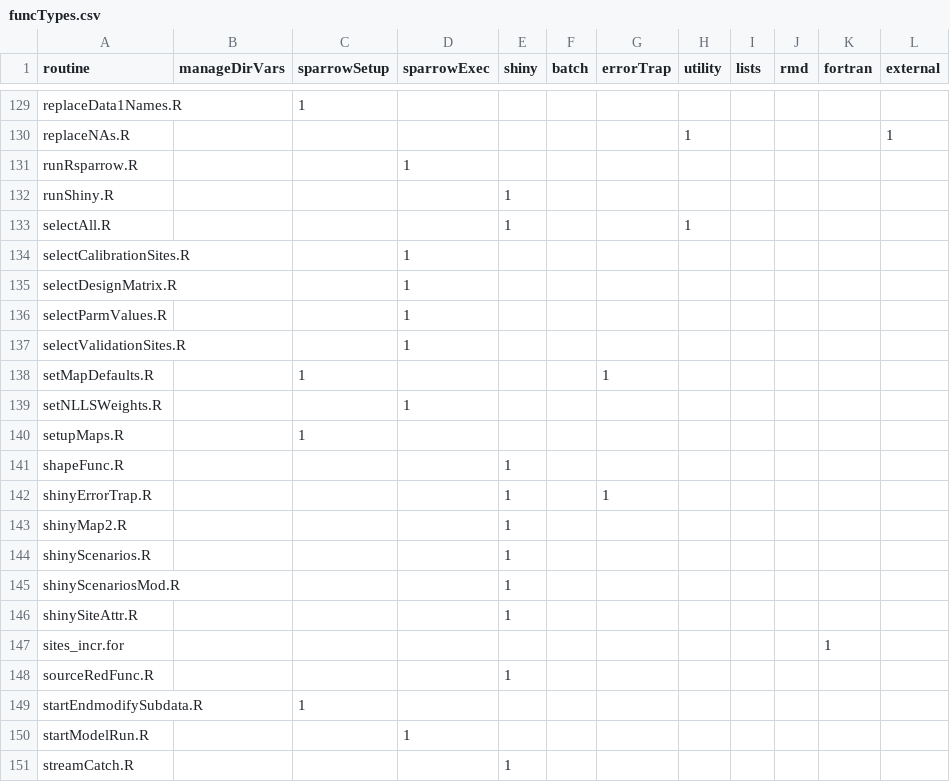
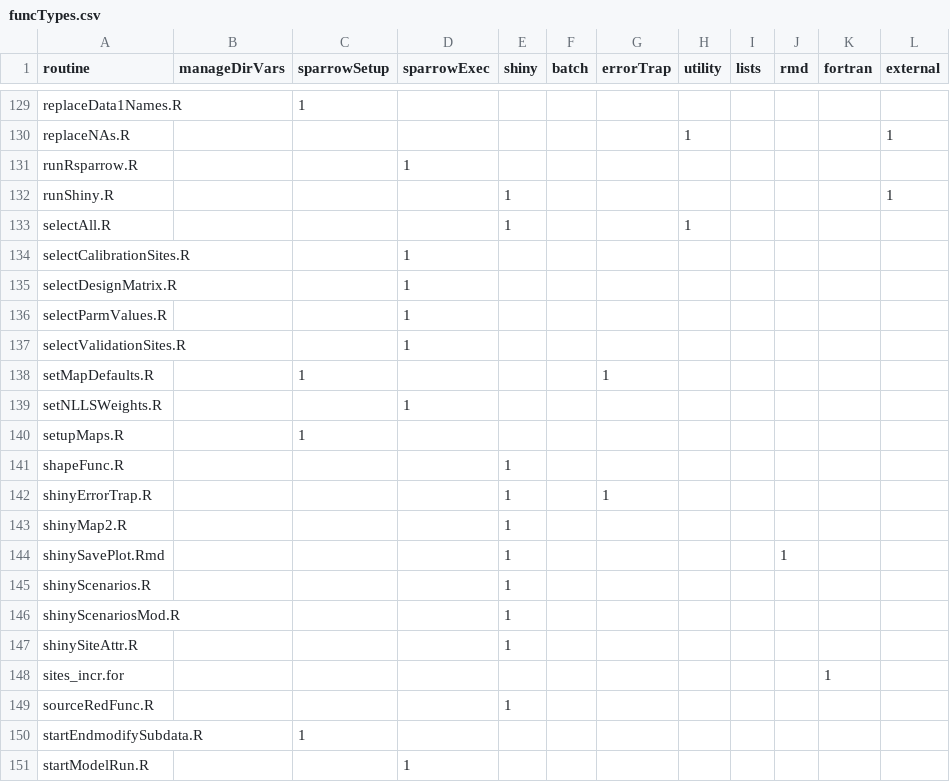
Before and after one commit to scharlton2/RSPARROW_master, a CSV file: inst/tables/funcTypes.csv, drawn as a sheet; only a part is shown, gaps mark what is left out; the shorter side is filled out with more unchanged rows.

```diff
--- a/inst/tables/funcTypes.csv
+++ b/inst/tables/funcTypes.csv
@@ -131,3 +131,3 @@ replaceNAs.R,,,,,,,1,,,,1
 runRsparrow.R,,,1,,,,,,,,
-runShiny.R,,,,1,,,,,,,
+runShiny.R,,,,1,,,,,,,1
 selectAll.R,,,,1,,,1,,,,
@@ -143,2 +143,3 @@ shinyErrorTrap.R,,,,1,,1,,,,,
 shinyMap2.R,,,,1,,,,,,,
+shinySavePlot.Rmd,,,,1,,,,,1,,
 shinyScenarios.R,,,,1,,,,,,,
```
Also changed, not shown: inst/tables/functionDescriptions.csv, inst/tables/functionParameters.csv.
